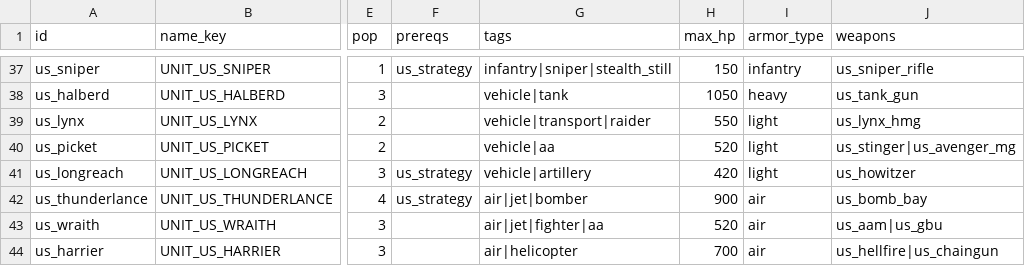
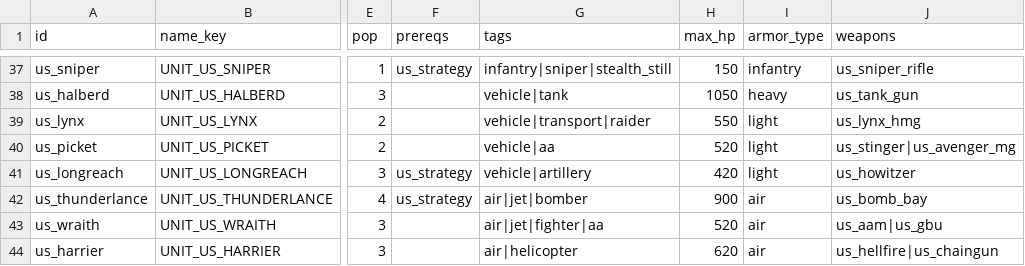
Before and after one commit to malachimurph-hub/Fracture-Line, a CSV file: data/balance/units.csv, drawn as a sheet; only a part is shown, gaps mark what is left out; the diff names each change by its address in the sheet, - before the commit and + after, or states it on an @@ line.

```diff
--- a/data/balance/units.csv
+++ b/data/balance/units.csv
-H44 (max_hp): 700
+H44 (max_hp): 620
```
Also changed, not shown: data/balance/weapons.csv, 4 other files.
